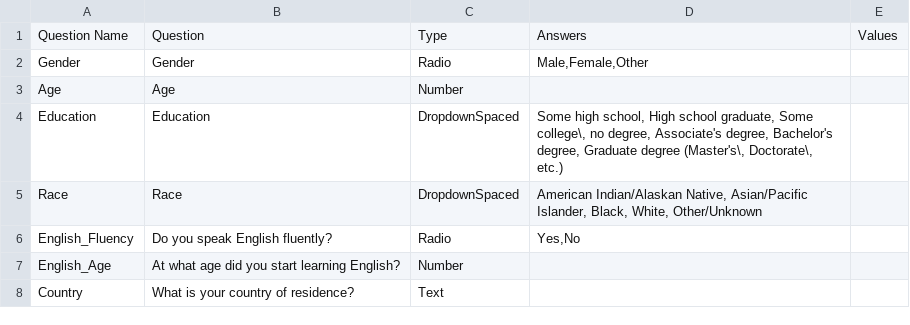
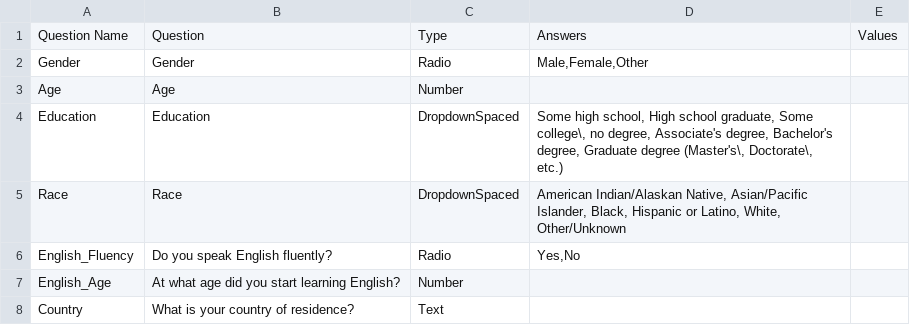
Before and after one commit to gikeymarcia/Collector, a CSV file: Experiments/_Common/Surveys/demographics.csv, drawn as a sheet.

Commit message:
The previous version of demographics.csv now has a new demographics option for hispanic or latino americans.
The notes.txt for survey trial type lacked specific instructions on how to use demographics and how to use the diagnostics.

```diff
--- a/Experiments/_Common/Surveys/demographics.csv
+++ b/Experiments/_Common/Surveys/demographics.csv
@@ -4,3 +4,3 @@ Age,Age,Number,,
 Education,Education,DropdownSpaced,"Some high school, High school graduate, Some college\, no degree, Associate's degree, Bachelor's degree, Graduate degree (Master's\, Doctorate\, etc.)",
-Race,Race,DropdownSpaced,"American Indian/Alaskan Native, Asian/Pacific Islander, Black, White, Other/Unknown",
+Race,Race,DropdownSpaced,"American Indian/Alaskan Native, Asian/Pacific Islander, Black, Hispanic or Latino, White, Other/Unknown",
 English_Fluency,Do you speak English fluently?,Radio,"Yes,No",
```
Also changed, not shown: 1 other file.
